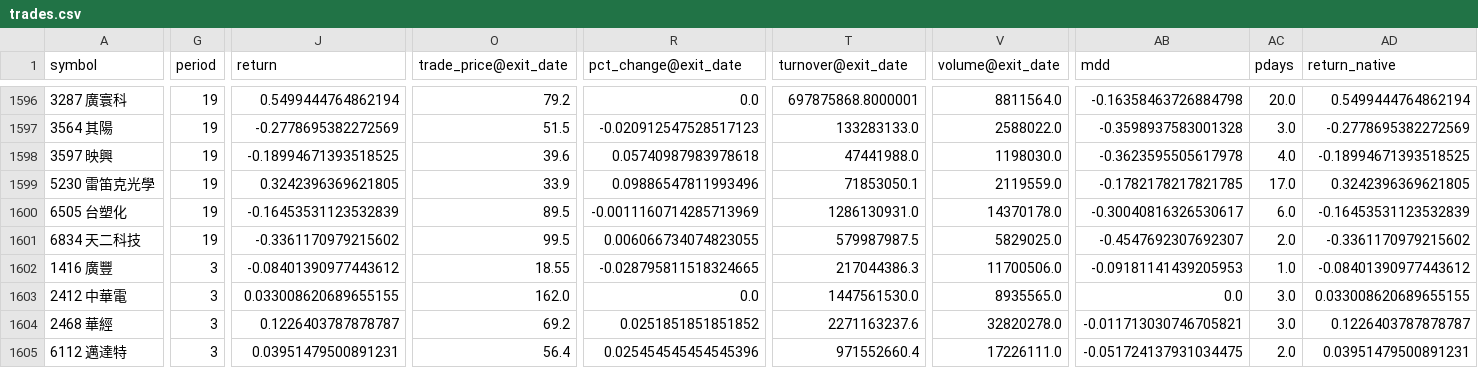
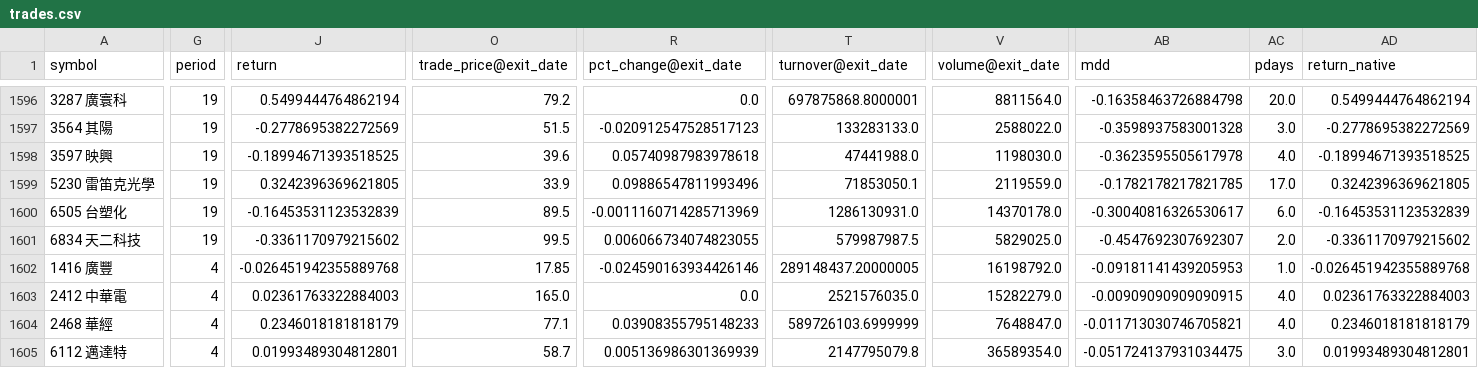
Before and after one commit to x810602x-bot/trade-dashboard, a CSV file: strategy2026_native/trades.csv, drawn as a sheet; only a part is shown, gaps mark what is left out; the diff covers the shown part only; the diff names each change by its address in the sheet, - before the commit and + after, or states it on an @@ line.

```diff
--- a/strategy2026_native/trades.csv
+++ b/strategy2026_native/trades.csv
-G1602:G1605 (period): 3
+G1602:G1605 (period): 4
-J1602 (return): -0.08401390977443612
+J1602 (return): -0.026451942355889768
-O1602 (trade_price@exit_date): 18.55
+O1602 (trade_price@exit_date): 17.85
-R1602 (pct_change@exit_date): -0.028795811518324665
+R1602 (pct_change@exit_date): -0.024590163934426146
-T1602 (turnover@exit_date): 217044386.3
+T1602 (turnover@exit_date): 289148437.20000005
-V1602 (volume@exit_date): 11700506.0
+V1602 (volume@exit_date): 16198792.0
-AD1602 (return_native): -0.08401390977443612
+AD1602 (return_native): -0.026451942355889768
-J1603 (return): 0.033008620689655155
+J1603 (return): 0.02361763322884003
-O1603 (trade_price@exit_date): 162.0
+O1603 (trade_price@exit_date): 165.0
-T1603 (turnover@exit_date): 1447561530.0
+T1603 (turnover@exit_date): 2521576035.0
-V1603 (volume@exit_date): 8935565.0
+V1603 (volume@exit_date): 15282279.0
-AB1603 (mdd): 0.0
+AB1603 (mdd): -0.00909090909090915
-AC1603:AC1604 (pdays): 3.0
+AC1603:AC1604 (pdays): 4.0
-AD1603 (return_native): 0.033008620689655155
+AD1603 (return_native): 0.02361763322884003
-J1604 (return): 0.1226403787878787
+J1604 (return): 0.2346018181818179
-O1604 (trade_price@exit_date): 69.2
+O1604 (trade_price@exit_date): 77.1
-R1604 (pct_change@exit_date): 0.0251851851851852
+R1604 (pct_change@exit_date): 0.03908355795148233
-T1604 (turnover@exit_date): 2271163237.6
+T1604 (turnover@exit_date): 589726103.6999999
-V1604 (volume@exit_date): 32820278.0
+V1604 (volume@exit_date): 7648847.0
-AD1604 (return_native): 0.1226403787878787
+AD1604 (return_native): 0.2346018181818179
-J1605 (return): 0.03951479500891231
+J1605 (return): 0.01993489304812801
-O1605 (trade_price@exit_date): 56.4
+O1605 (trade_price@exit_date): 58.7
-R1605 (pct_change@exit_date): 0.025454545454545396
+R1605 (pct_change@exit_date): 0.005136986301369939
-T1605 (turnover@exit_date): 971552660.4
+T1605 (turnover@exit_date): 2147795079.8
-V1605 (volume@exit_date): 17226111.0
+V1605 (volume@exit_date): 36589354.0
-AC1605 (pdays): 2.0
+AC1605 (pdays): 3.0
-AD1605 (return_native): 0.03951479500891231
+AD1605 (return_native): 0.01993489304812801
```
Also changed, not shown: 2 edited cells elsewhere in this file, strategy2026_native/nav.csv, watch2_native/nav.csv, 11 other files.
